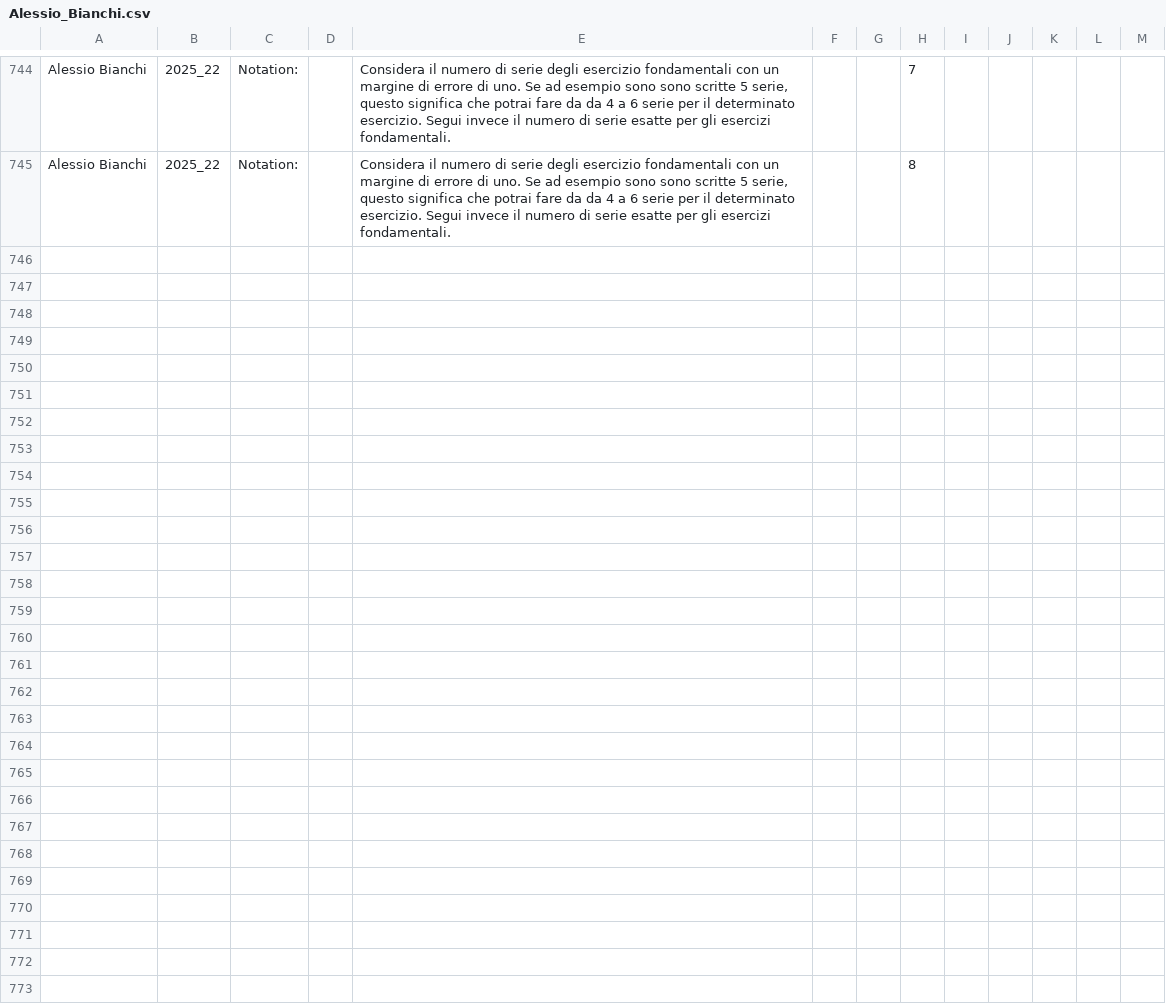
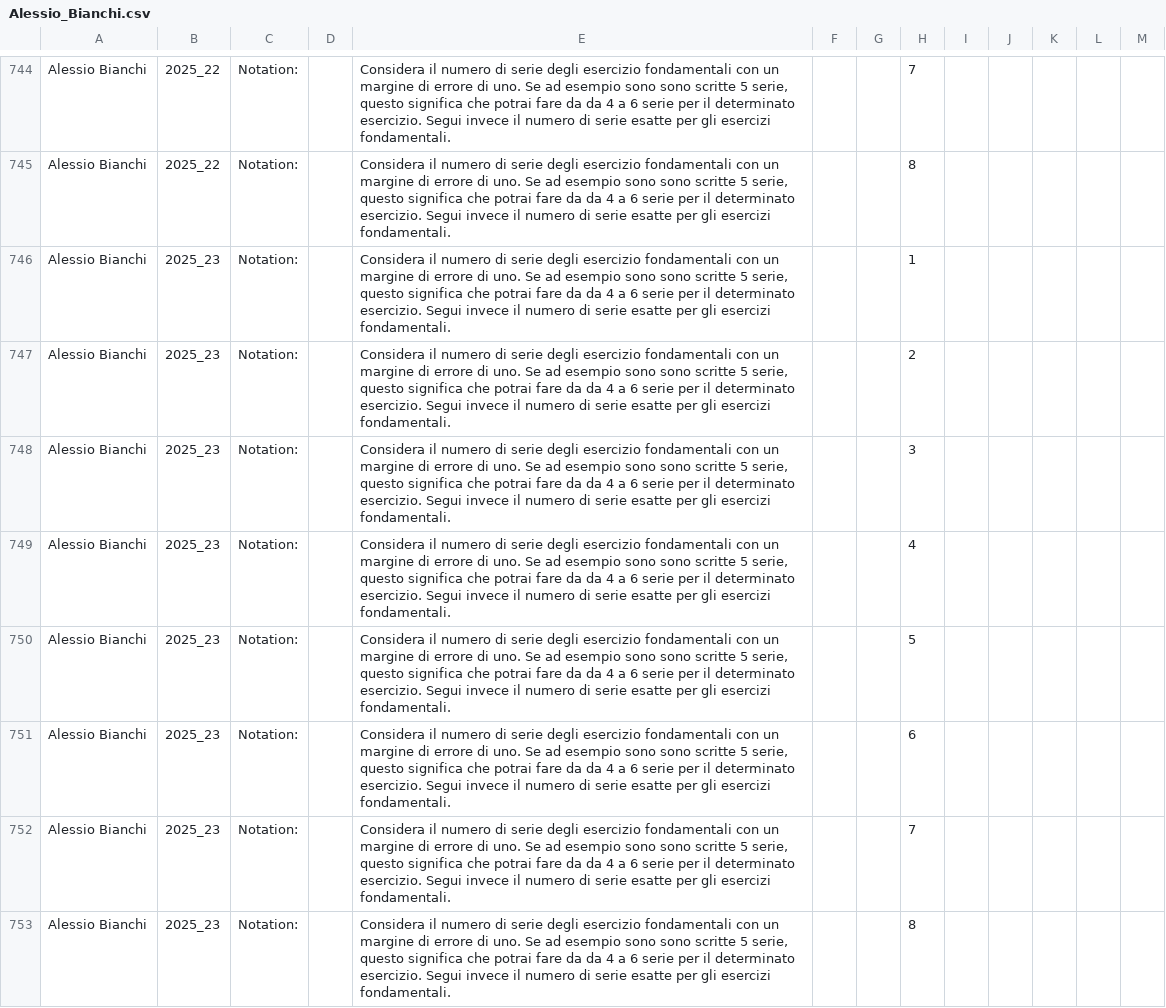
Before and after one commit to ste123123/Okanagan_WL_python, a CSV file: aggregated_athletes/Alessio_Bianchi.csv, drawn as a sheet; only a part is shown, gaps mark what is left out.

```diff
--- a/aggregated_athletes/Alessio_Bianchi.csv
+++ b/aggregated_athletes/Alessio_Bianchi.csv
@@ -745 +745,9 @@ Alessio Bianchi,2025_22,Notation:,,"Considera il numero di serie degli esercizio
 Alessio Bianchi,2025_22,Notation:,,"Considera il numero di serie degli esercizio fondamentali con un margine di errore di uno. Se ad esempio sono sono scritte 5 serie, questo significa che potrai fare da da 4 a 6 serie per il determinato esercizio. Segui invece il numero di serie esatte per gli esercizi fondamentali.",,,8,,,,,
+Alessio Bianchi,2025_23,Notation:,,"Considera il numero di serie degli esercizio fondamentali con un margine di errore di uno. Se ad esempio sono sono scritte 5 serie, questo significa che potrai fare da da 4 a 6 serie per il determinato esercizio. Segui invece il numero di serie esatte per gli esercizi fondamentali.",,,1,,,,,
+Alessio Bianchi,2025_23,Notation:,,"Considera il numero di serie degli esercizio fondamentali con un margine di errore di uno. Se ad esempio sono sono scritte 5 serie, questo significa che potrai fare da da 4 a 6 serie per il determinato esercizio. Segui invece il numero di serie esatte per gli esercizi fondamentali.",,,2,,,,,
+Alessio Bianchi,2025_23,Notation:,,"Considera il numero di serie degli esercizio fondamentali con un margine di errore di uno. Se ad esempio sono sono scritte 5 serie, questo significa che potrai fare da da 4 a 6 serie per il determinato esercizio. Segui invece il numero di serie esatte per gli esercizi fondamentali.",,,3,,,,,
+Alessio Bianchi,2025_23,Notation:,,"Considera il numero di serie degli esercizio fondamentali con un margine di errore di uno. Se ad esempio sono sono scritte 5 serie, questo significa che potrai fare da da 4 a 6 serie per il determinato esercizio. Segui invece il numero di serie esatte per gli esercizi fondamentali.",,,4,,,,,
+Alessio Bianchi,2025_23,Notation:,,"Considera il numero di serie degli esercizio fondamentali con un margine di errore di uno. Se ad esempio sono sono scritte 5 serie, questo significa che potrai fare da da 4 a 6 serie per il determinato esercizio. Segui invece il numero di serie esatte per gli esercizi fondamentali.",,,5,,,,,
+Alessio Bianchi,2025_23,Notation:,,"Considera il numero di serie degli esercizio fondamentali con un margine di errore di uno. Se ad esempio sono sono scritte 5 serie, questo significa che potrai fare da da 4 a 6 serie per il determinato esercizio. Segui invece il numero di serie esatte per gli esercizi fondamentali.",,,6,,,,,
+Alessio Bianchi,2025_23,Notation:,,"Considera il numero di serie degli esercizio fondamentali con un margine di errore di uno. Se ad esempio sono sono scritte 5 serie, questo significa che potrai fare da da 4 a 6 serie per il determinato esercizio. Segui invece il numero di serie esatte per gli esercizi fondamentali.",,,7,,,,,
+Alessio Bianchi,2025_23,Notation:,,"Considera il numero di serie degli esercizio fondamentali con un margine di errore di uno. Se ad esempio sono sono scritte 5 serie, questo significa che potrai fare da da 4 a 6 serie per il determinato esercizio. Segui invece il numero di serie esatte per gli esercizi fondamentali.",,,8,,,,,
```
Also changed, not shown: aggregated_athletes/Costanza_Martorelli.csv, aggregated_athletes/Giulia_Pavese.csv, 7 other files.
